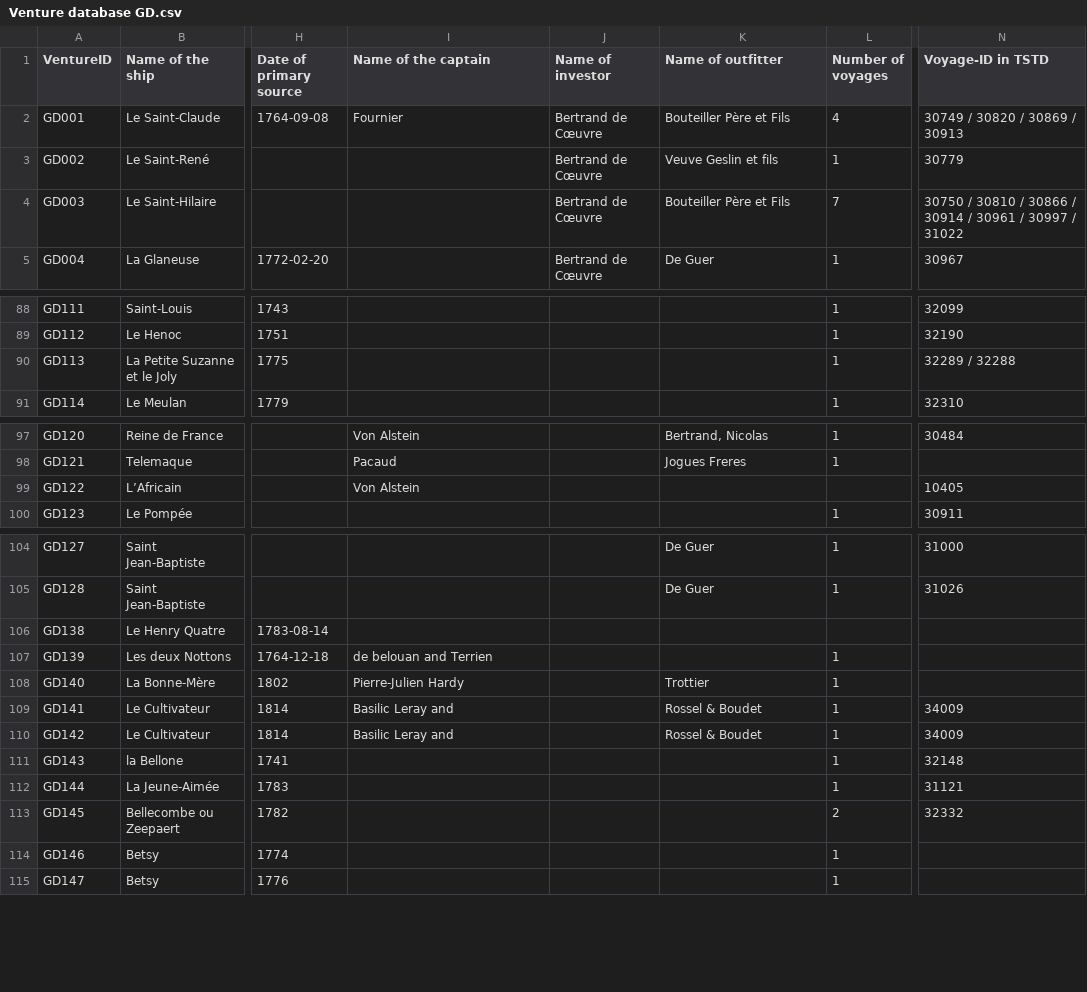
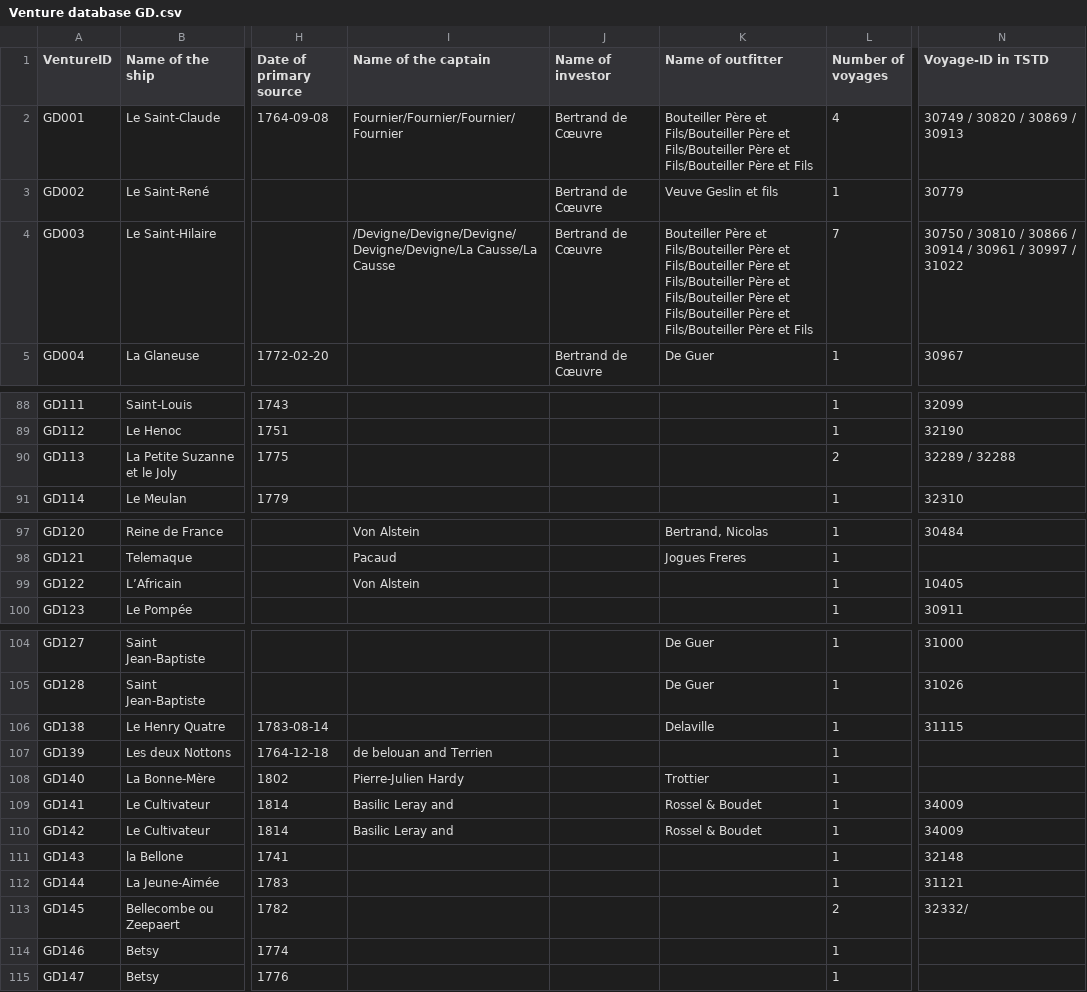
Before and after one commit to gdaudin/Replication_Benefitting_from_Brutality, a CSV file: data/Venture database GD.csv, drawn as a sheet; only a part is shown, gaps mark what is left out; the diff covers the shown part only; the diff names each change by its address in the sheet, - before the commit and + after, or states it on an @@ line.

Commit message:
Change in French data : multiple voyages
Signed-off-by: Guillaume Daudin <gdaudin@mac.com>

```diff
--- a/data/Venture database GD.csv
+++ b/data/Venture database GD.csv
-I2 (Name of the captain): Fournier
+I2 (Name of the captain): Fournier/Fournier/Fournier/Fournier
-K2 (Name of outfitter): …Père et Fils
+K2 (Name of outfitter): …Père et Fils/Bouteiller Père et Fils/Bouteiller Père et Fils/Bouteiller Père et Fils
-I4 (Name of the captain): (empty)
+I4 (Name of the captain): /Devigne/Devigne/Devigne/Devigne/Devigne/La Causse/La Causse
-K4 (Name of outfitter): …Père et Fils
+K4 (Name of outfitter): …Père et Fils/Bouteiller Père et Fils/Bouteiller Père et Fils/Bouteiller Père et Fils/Bouteiller Père et Fils/Bouteiller Père et Fils/Bouteiller Père et Fils
-L90 (Number of voyages): 1
+L90 (Number of voyages): 2
-L99 (Number of voyages): (empty)
+L99 (Number of voyages): 1
-K106 (Name of outfitter): (empty)
+K106 (Name of outfitter): Delaville
-L106 (Number of voyages): (empty)
+L106 (Number of voyages): 1
-N106 (Voyage-ID in TSTD): (empty)
+N106 (Voyage-ID in TSTD): 31115
-N113 (Voyage-ID in TSTD): 32332
+N113 (Voyage-ID in TSTD): 32332/
```
Also changed, not shown: 63 edited cells elsewhere in this file, 2 other files.
